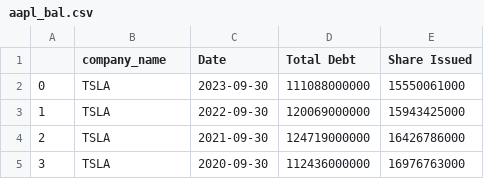
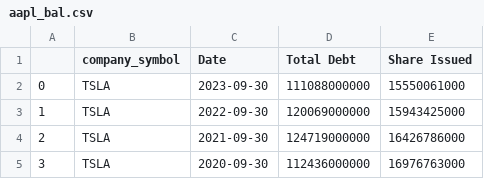
Before and after one commit to JustinEBlake/project_3, a CSV file: Resources/aapl_bal.csv, drawn as a sheet.

Commit message:
Updating company_symbol

```diff
--- a/Resources/aapl_bal.csv
+++ b/Resources/aapl_bal.csv
@@ -1,2 +1,2 @@
-,company_name,Date,Total Debt,Share Issued
+,company_symbol,Date,Total Debt,Share Issued
 0,TSLA,2023-09-30,111088000000,15550061000
```
Also changed, not shown: Resources/hd_bal.csv, 3 other files.
